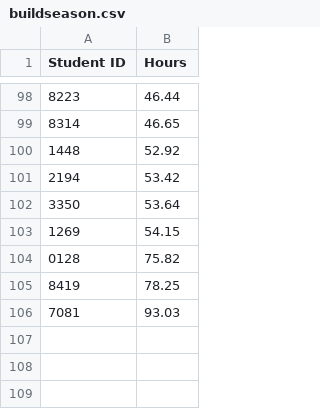
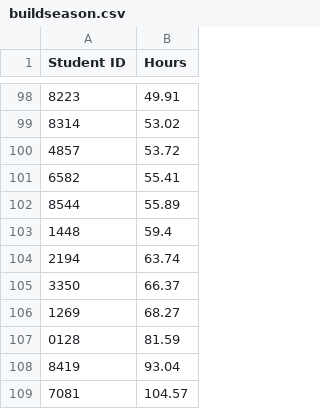
Before and after one commit to Team3128/attendance-data, a CSV file: buildseason.csv, drawn as a sheet; only a part is shown, gaps mark what is left out; the diff covers the shown part only.

```diff
--- a/buildseason.csv
+++ b/buildseason.csv
@@ -98,9 +98,12 @@ Student ID,Hours
-8223,46.44
-8314,46.65
-1448,52.92
-2194,53.42
-3350,53.64
-1269,54.15
-0128,75.82
-8419,78.25
-7081,93.03
+8223,49.91
+8314,53.02
+4857,53.72
+6582,55.41
+8544,55.89
+1448,59.4
+2194,63.74
+3350,66.37
+1269,68.27
+0128,81.59
+8419,93.04
+7081,104.57
```
Also changed, not shown: 15 added rows, 15 removed rows, 33 moved rows and 9 edited cells elsewhere in this file, 3 other files.
